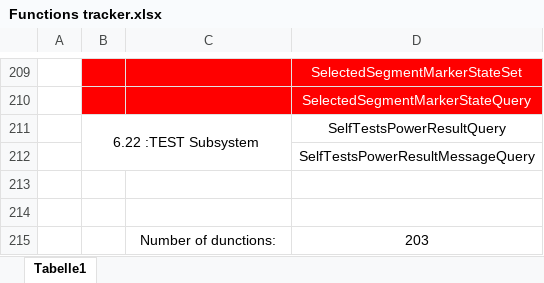
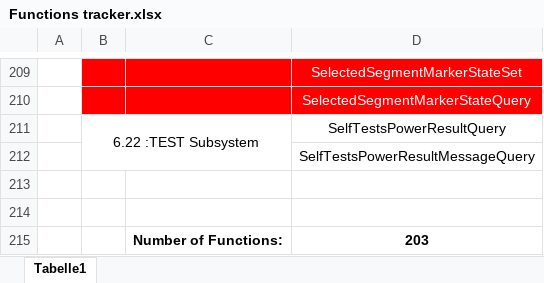
Before and after one commit to Rezahekmati/Keysight-AWG-M8195A, an Excel workbook: Functions tracker.xlsx, sheet Tabelle1, drawn as a sheet; only a part is shown, gaps mark what is left out; values as stored, in another font and other column widths than the file's, no borders; the diff names each change by its address in the sheet, - before the commit and + after, or states it on an @@ line.

Commit message:
Update the Excel file

```diff
--- a/Functions tracker.xlsx (sheet Tabelle1)
+++ b/Functions tracker.xlsx (sheet Tabelle1)
-C215: Number of dunctions:
+C215: Number of Functions:
-C215:D215 bold: off
+C215:D215 bold: on
```
